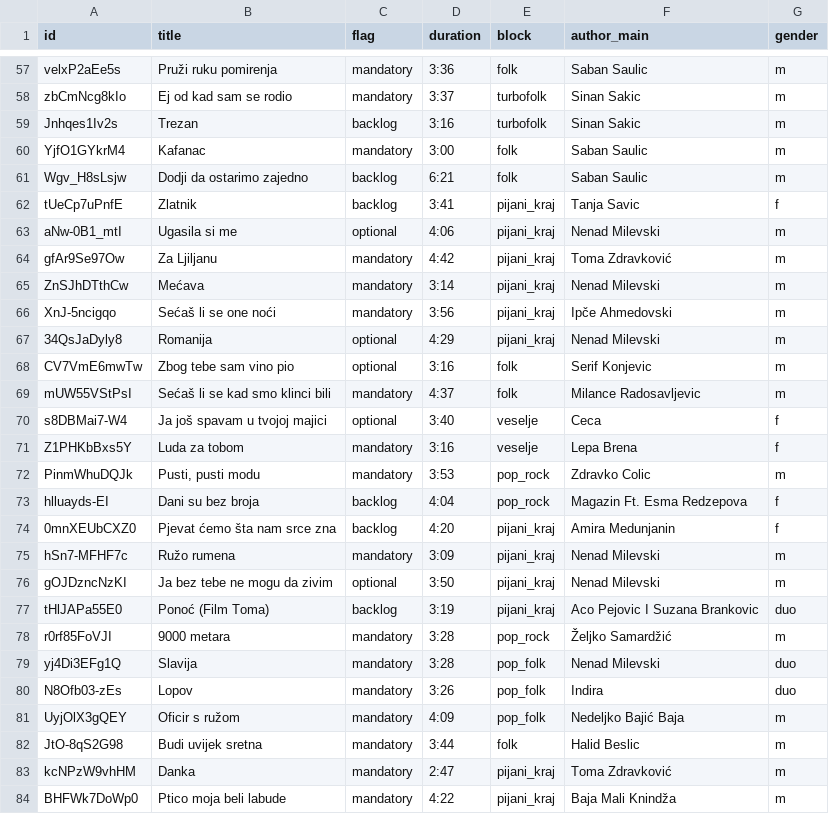
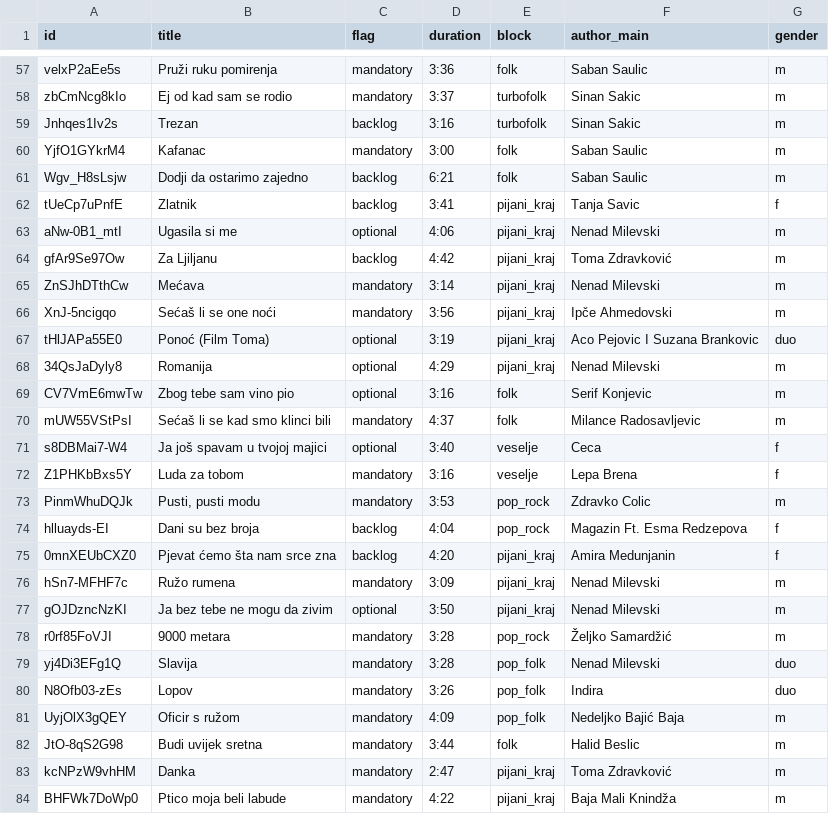
Before and after one commit to ToshKae/nesvil-raspored-pesama, a CSV file: playlist.csv, drawn as a sheet; only a part is shown, gaps mark what is left out.

```diff
--- a/playlist.csv
+++ b/playlist.csv
@@ -63,5 +63,6 @@ tUeCp7uPnfE,Zlatnik,backlog,3:41,pijani_kraj,Tanja Savic,f
 aNw-0B1_mtI,Ugasila si me,optional,4:06,pijani_kraj,Nenad Milevski,m
-gfAr9Se97Ow,Za Ljiljanu,mandatory,4:42,pijani_kraj,Toma Zdravković,m
+gfAr9Se97Ow,Za Ljiljanu,backlog,4:42,pijani_kraj,Toma Zdravković,m
 ZnSJhDTthCw,Mećava,mandatory,3:14,pijani_kraj,Nenad Milevski,m
 XnJ-5ncigqo,Sećaš li se one noći,mandatory,3:56,pijani_kraj,Ipče Ahmedovski,m
+tHlJAPa55E0,Ponoć (Film Toma),optional,3:19,pijani_kraj,Aco Pejovic I Suzana Brankovic,duo
 34QsJaDyly8,Romanija,optional,4:29,pijani_kraj,Nenad Milevski,m
@@ -76,3 +77,2 @@ hSn7-MFHF7c,Ružo rumena,mandatory,3:09,pijani_kraj,Nenad Milevski,m
 gOJDzncNzKI,Ja bez tebe ne mogu da zivim,optional,3:50,pijani_kraj,Nenad Milevski,m
-tHlJAPa55E0,Ponoć (Film Toma),backlog,3:19,pijani_kraj,Aco Pejovic I Suzana Brankovic,duo
 r0rf85FoVJI,9000 metara,mandatory,3:28,pop_rock,Željko Samardžić,m
```
